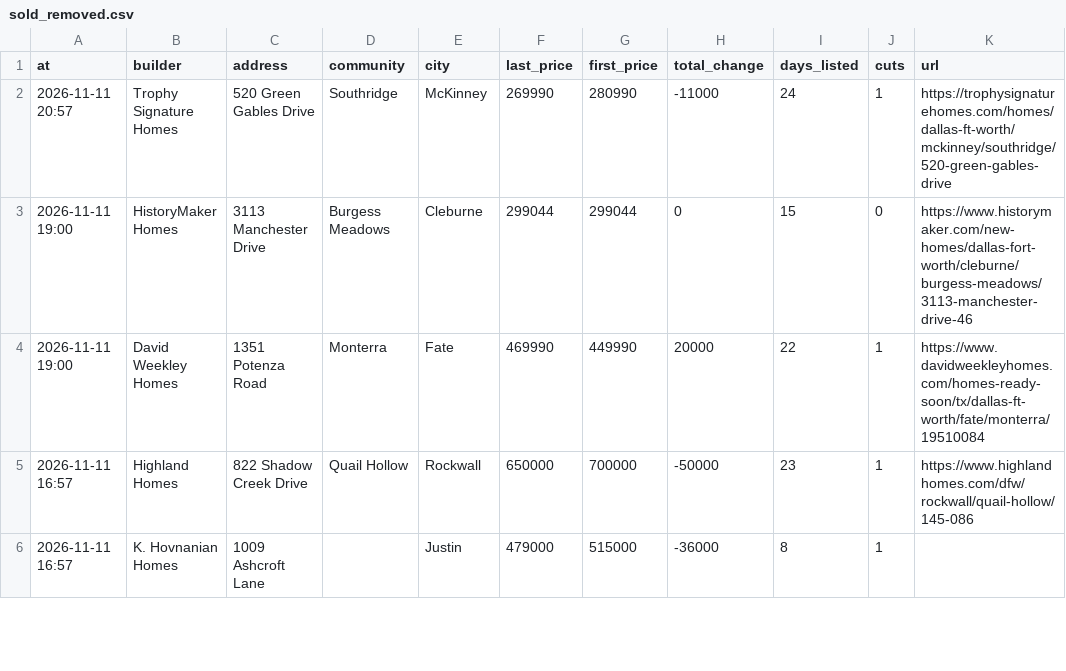
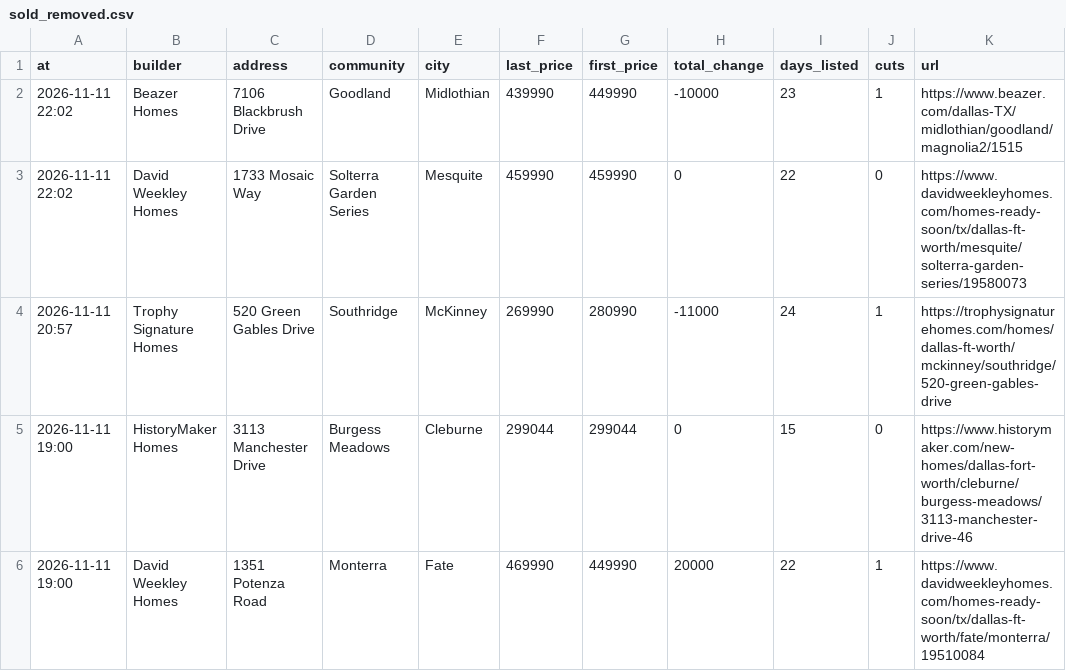
Before and after one commit to Crutledge13/dfw-builder-tracker, a CSV file: docs/data/sold_removed.csv, drawn as a sheet; only a part is shown; the shorter side is filled out with more unchanged rows.

```diff
--- a/docs/data/sold_removed.csv
+++ b/docs/data/sold_removed.csv
@@ -1,2 +1,4 @@
 at,builder,address,community,city,last_price,first_price,total_change,days_listed,cuts,url
+2026-11-11 22:02,Beazer Homes,7106 Blackbrush Drive,Goodland,Midlothian,439990,449990,-10000,23,1,https://www.beazer.com/dallas-TX/midlothian/goodland/magnolia2/1515
+2026-11-11 22:02,David Weekley Homes,1733 Mosaic Way,Solterra Garden Series,Mesquite,459990,459990,0,22,0,https://www.davidweekleyhomes.com/homes-ready-soon/tx/dallas-ft-worth/mesquite/solterra-garden-series/19580073
 2026-11-11 20:57,Trophy Signature Homes,520 Green Gables Drive,Southridge,McKinney,269990,280990,-11000,24,1,https://trophysignaturehomes.com/homes/dallas-ft-worth/mckinney/southridge/520-green-gables-drive
```
Also changed, not shown: docs/data/home_offers.csv, docs/data/new_homes.csv, 22 other files.
